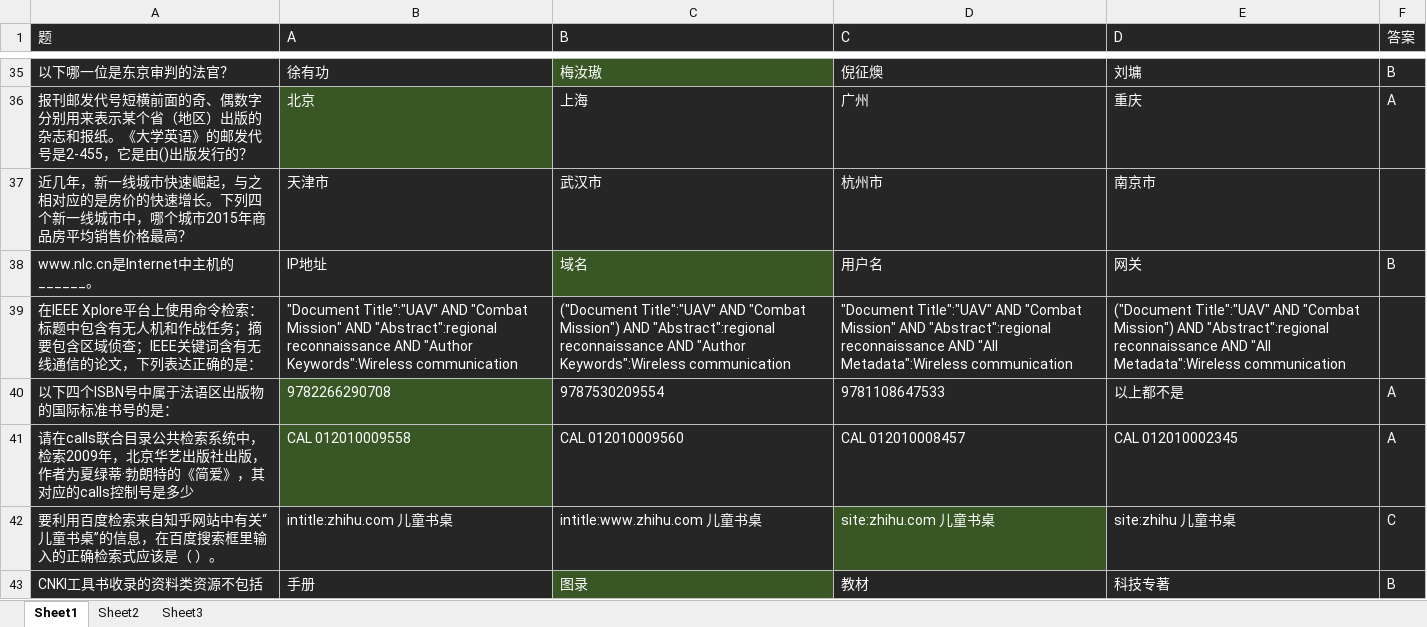
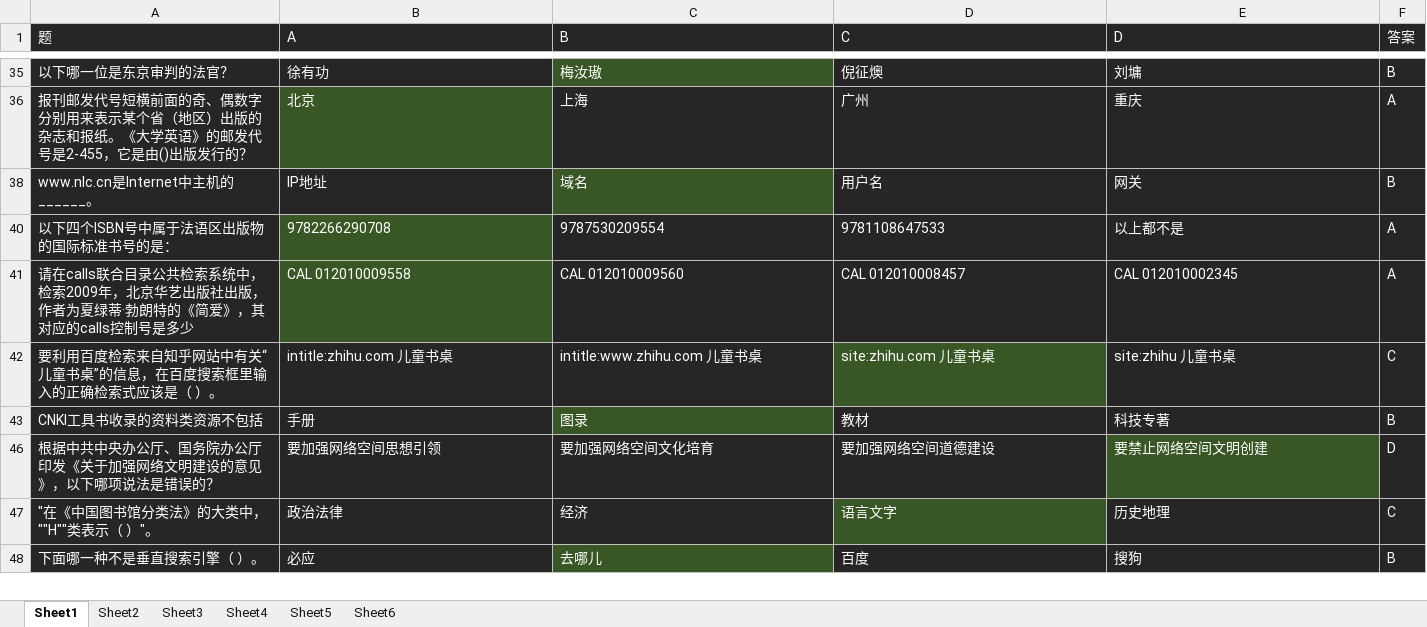
Before and after one commit to huishang01/My-Notes, an Excel workbook: 信息素养/题库.xlsx, sheet Sheet1, drawn as a sheet; only a part is shown, gaps mark what is left out; the shorter side is filled out with more unchanged rows; values as stored, in another font and other column widths than the file's, no borders; the diff covers the shown part only; the diff names each change by its address in the sheet, - before the commit and + after, or states it on an @@ line.

```diff
--- a/信息素养/题库.xlsx (sheet Sheet1)
+++ b/信息素养/题库.xlsx (sheet Sheet1)
+sheet tab: Sheet4
+sheet tab: Sheet5
+sheet tab: Sheet6
@@ row 37 hidden: 近几年，新一线城市快速崛起，与之相对应的是房价的快速增长。下列四个新一线城市中，哪个城市2015年商品房平均销售价格最高？ | 天津市 | 武汉市 | 杭州市 | 南京市 @@
@@ row 39 hidden: 在IEEE Xplore平台上使用命令检索：标题中包含有无人机和作战任务；摘要包含区域侦查；IEEE关键词含有无线通信的论文，下列表达正确的是： | "Document Title":"UAV" AND "Combat Mission" AND "Abstract":regional reconnaissance AND "Author Keywords":Wireless communication | ("Document Title":"UAV" AND "Combat Mission") AND "Abstract":regional reconnaissance AND "Author Keywords":Wireless communication | "Document Title":"UAV" AND "Combat Mission" AND "Abstract":regional reconnaissance AND "All Metadata":Wireless communication | ("Document Title":"UAV" AND "Combat Mission") AND "Abstract":regional reconnaissance AND "All Metadata":Wireless communication @@
```
Also changed, not shown: 159 hidden or unhidden rows elsewhere in this sheet, sheet Sheet2, sheet Sheet3, 1 other file.
